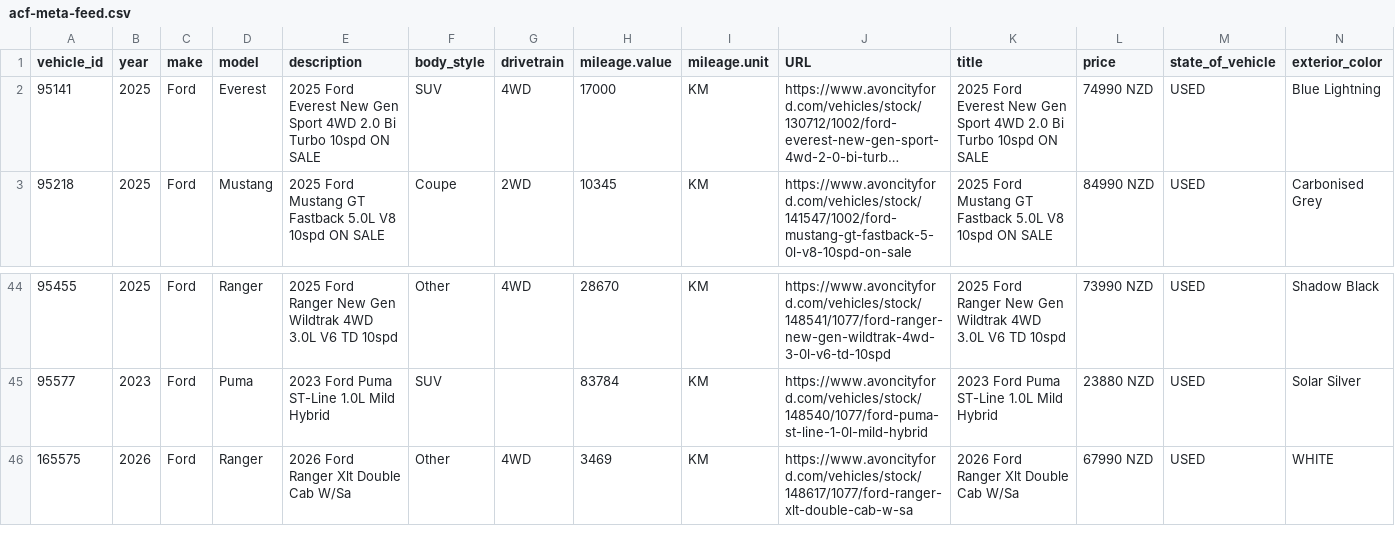
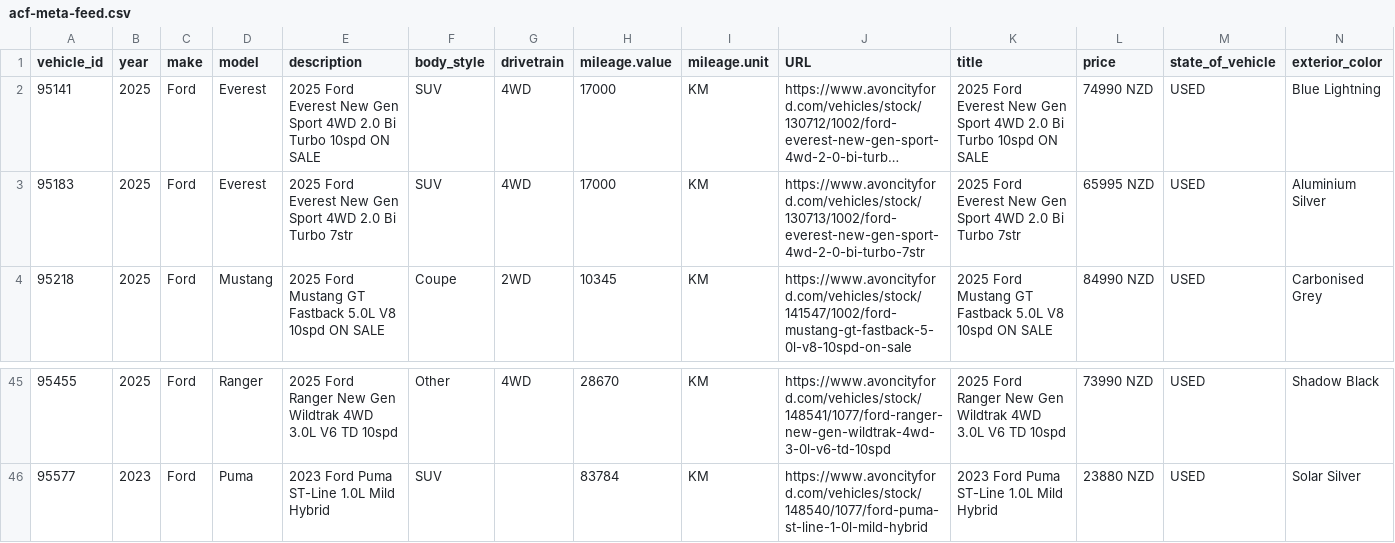
Before and after one commit to AshAcf/acf-meta-feed, a CSV file: public/acf-meta-feed.csv, drawn as a sheet; only a part is shown, gaps mark what is left out; long unchanged cells end in …; removed rows and columns are numbered as before the commit, all else as after; rows hold the shown columns only; the diff names each change by its address in the sheet, - before the commit and + after, or states it on an @@ line.

Commit message:
Update corrected vehicle feed

```diff
--- a/public/acf-meta-feed.csv
+++ b/public/acf-meta-feed.csv
+row 3: 95183 | 2025 | Ford | Everest | 2025 Ford Everest New Gen Sport 4WD 2.0 Bi Turbo 7str | SUV | 4WD | 17000 | KM | https://www.avoncityford.com/vehicles/stock/130713/1002/ford-everest-new-gen-sport-4wd-2-0-bi-turbo-7str | 2025 Ford Everest New Gen Sport 4WD 2.0 Bi Turbo 7str | 65995 NZD | USED | Aluminium Silver
-row 46: 165575 | 2026 | Ford | Ranger | 2026 Ford Ranger Xlt Double Cab W/Sa | Other | 4WD | 3469 | KM | https://www.avoncityford.com/vehicles/stock/148617/1077/ford-ranger-xlt-double-cab-w-sa | 2026 Ford Ranger Xlt Double Cab W/Sa | 67990 NZD | USED | WHITE
```
Also changed, not shown: 3 other files.
